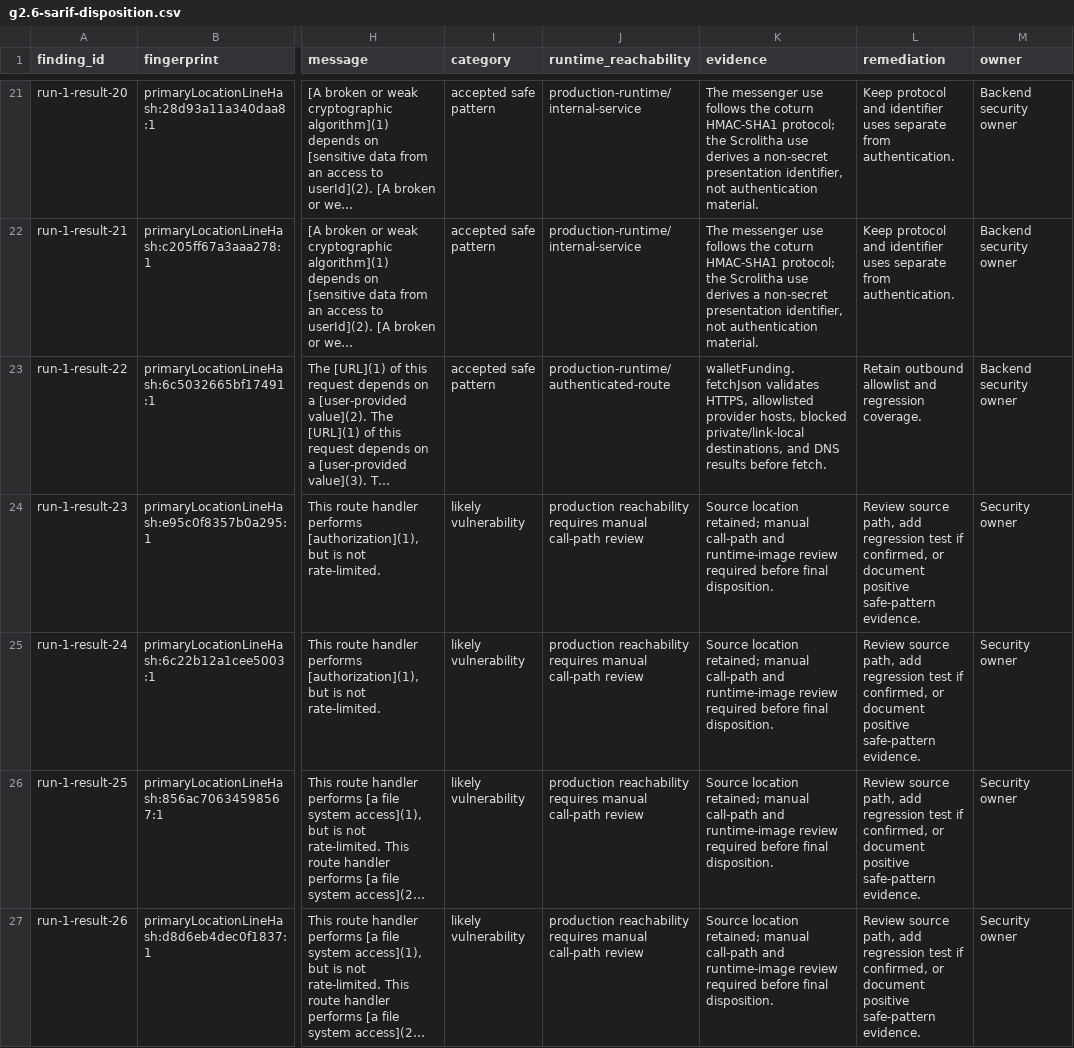
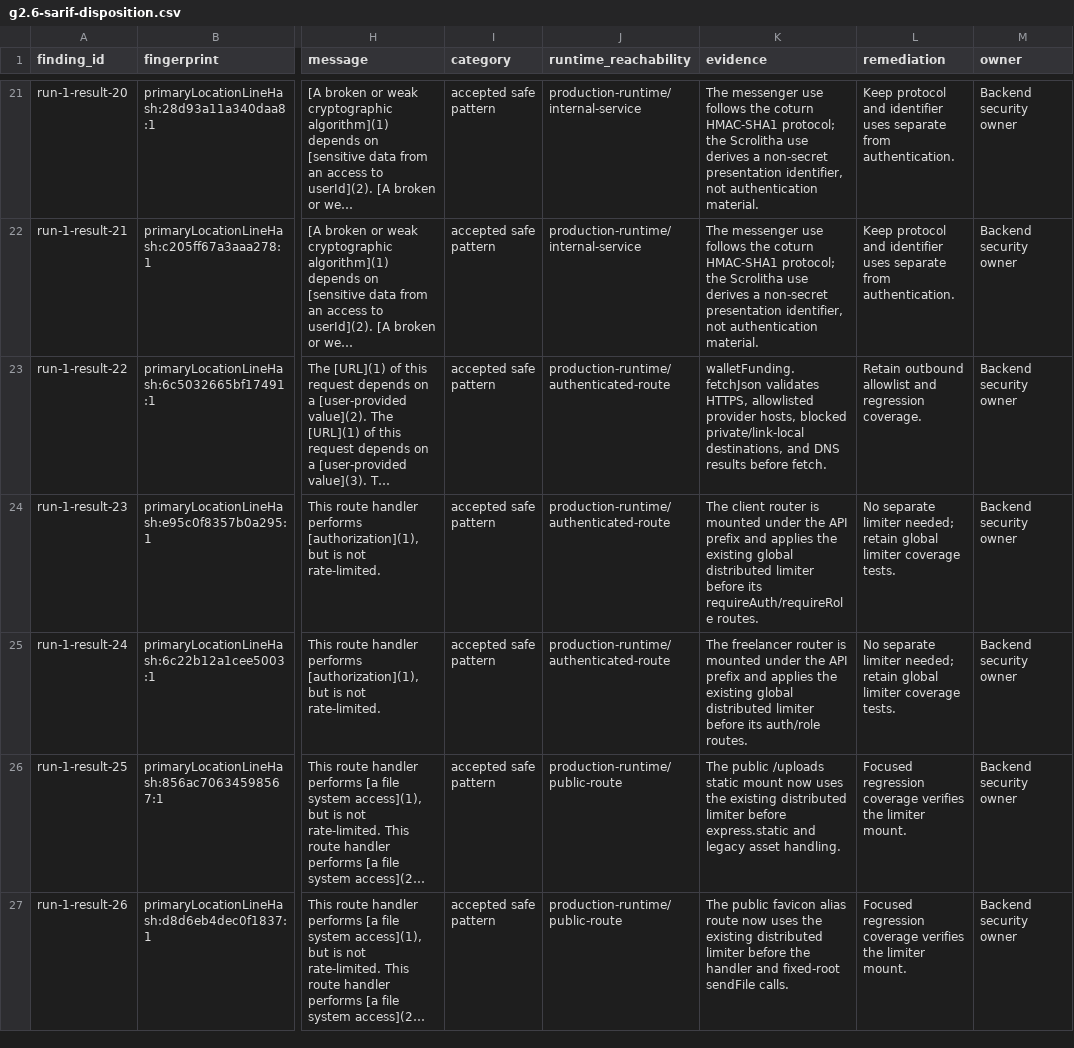
Before and after one commit to geezlesocial/scrolith, a CSV file: geezle-backend/docs/security/g2.6-sarif-disposition.csv, drawn as a sheet; only a part is shown, gaps mark what is left out; long unchanged cells end in …; the diff covers the shown part only; the diff names each change by its address in the sheet, - before the commit and + after, or states it on an @@ line.

Commit message:
security: cover public assets and redact unsafe errors

```diff
--- a/geezle-backend/docs/security/g2.6-sarif-disposition.csv
+++ b/geezle-backend/docs/security/g2.6-sarif-disposition.csv
-I24:I27 (category): likely vulnerability
+I24:I27 (category): accepted safe pattern
-J24:J25 (runtime_reachability): production reachability requires manual call-path review
+J24:J25 (runtime_reachability): production-runtime/authenticated-route
-K24 (evidence): Source location retained; manual call-path and runtime-image review required before final disposition.
+K24 (evidence): The client router is mounted under the API prefix and applies the existing global distributed limiter before its requireAuth/requireRole routes.
-L24:L25 (remediation): Review source path, add regression test if confirmed, or document positive safe-pattern evidence.
+L24:L25 (remediation): No separate limiter needed; retain global limiter coverage tests.
-M24:M27 (owner): Security owner
+M24:M27 (owner): Backend security owner
-K25 (evidence): Source location retained; manual call-path and runtime-image review required before final disposition.
+K25 (evidence): The freelancer router is mounted under the API prefix and applies the existing global distributed limiter before its auth/role routes.
-J26:J27 (runtime_reachability): production reachability requires manual call-path review
+J26:J27 (runtime_reachability): production-runtime/public-route
-K26 (evidence): Source location retained; manual call-path and runtime-image review required before final disposition.
+K26 (evidence): The public /uploads static mount now uses the existing distributed limiter before express.static and legacy asset handling.
-L26:L27 (remediation): Review source path, add regression test if confirmed, or document positive safe-pattern evidence.
+L26:L27 (remediation): Focused regression coverage verifies the limiter mount.
-K27 (evidence): Source location retained; manual call-path and runtime-image review required before final disposition.
+K27 (evidence): The public favicon alias route now uses the existing distributed limiter before the handler and fixed-root sendFile calls.
```
Also changed, not shown: 15 edited cells elsewhere in this file, 2 other files.
